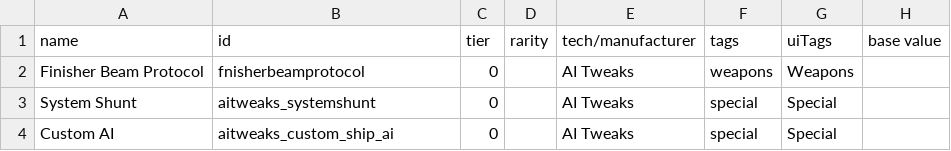
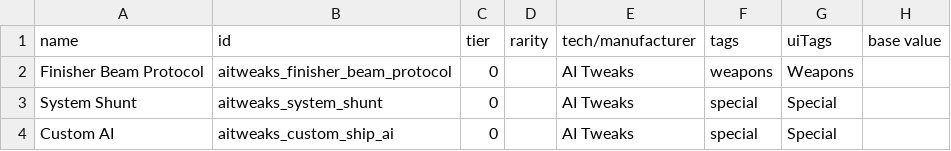
Before and after one commit to Halke1986/starsector-ai-tweaks, a CSV file: data/hullmods/hull_mods.csv, drawn as a sheet; only a part is shown; the diff names each change by its address in the sheet, - before the commit and + after, or states it on an @@ line.

```diff
--- a/data/hullmods/hull_mods.csv
+++ b/data/hullmods/hull_mods.csv
-B2 (id): fnisherbeamprotocol
+B2 (id): aitweaks_finisher_beam_protocol
-B3 (id): aitweaks_systemshunt
+B3 (id): aitweaks_system_shunt
```
Also changed, not shown: 6 other files.
